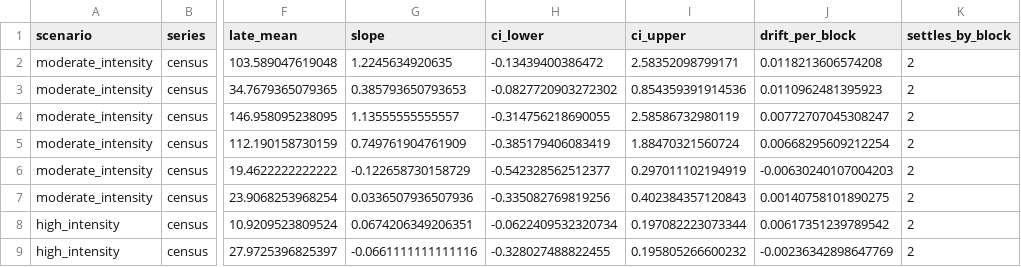
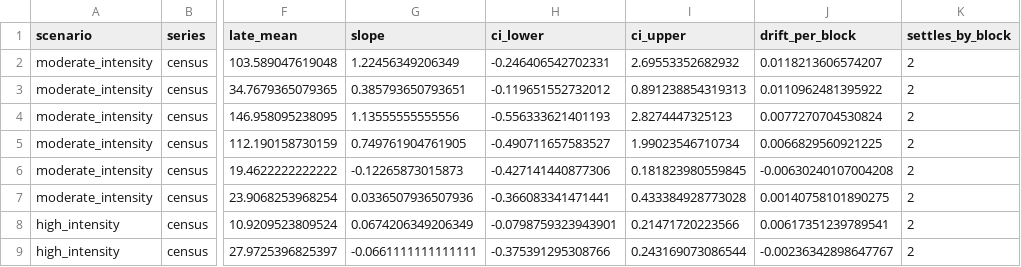
Before and after one commit to natosys/Battlefield-Casualty-Handling, a CSV file: data/role4_demand/role4_demand_stability.csv, drawn as a sheet; only a part is shown, gaps mark what is left out; the diff covers the shown part only; the diff names each change by its address in the sheet, - before the commit and + after, or states it on an @@ line.

```diff
--- a/data/role4_demand/role4_demand_stability.csv
+++ b/data/role4_demand/role4_demand_stability.csv
-G2 (slope): 1.2245634920635
+G2 (slope): 1.22456349206349
-H2 (ci_lower): -0.13439400386472
+H2 (ci_lower): -0.246406542702331
-I2 (ci_upper): 2.58352098799171
+I2 (ci_upper): 2.69553352682932
-J2 (drift_per_block): 0.0118213606574208
+J2 (drift_per_block): 0.0118213606574207
-G3 (slope): 0.385793650793653
+G3 (slope): 0.385793650793651
-H3 (ci_lower): -0.0827720903272302
+H3 (ci_lower): -0.119651552732012
-I3 (ci_upper): 0.854359391914536
+I3 (ci_upper): 0.891238854319313
-J3 (drift_per_block): 0.0110962481395923
+J3 (drift_per_block): 0.0110962481395922
-G4 (slope): 1.13555555555557
+G4 (slope): 1.13555555555556
-H4 (ci_lower): -0.314756218690055
+H4 (ci_lower): -0.556333621401193
-I4 (ci_upper): 2.58586732980119
+I4 (ci_upper): 2.8274447325123
-J4 (drift_per_block): 0.00772707045308247
+J4 (drift_per_block): 0.0077270704530824
-G5 (slope): 0.749761904761909
+G5 (slope): 0.749761904761905
-H5 (ci_lower): -0.385179406083419
+H5 (ci_lower): -0.490711657583527
-I5 (ci_upper): 1.88470321560724
+I5 (ci_upper): 1.99023546710734
-J5 (drift_per_block): 0.00668295609212254
+J5 (drift_per_block): 0.0066829560921225
-G6 (slope): -0.122658730158729
+G6 (slope): -0.12265873015873
-H6 (ci_lower): -0.542328562512377
+H6 (ci_lower): -0.427141440877306
-I6 (ci_upper): 0.297011102194919
+I6 (ci_upper): 0.181823980559845
-J6 (drift_per_block): -0.00630240107004203
+J6 (drift_per_block): -0.00630240107004208
-H7 (ci_lower): -0.335082769819256
+H7 (ci_lower): -0.366083341471441
-I7 (ci_upper): 0.402384357120843
+I7 (ci_upper): 0.433384928773028
-G8 (slope): 0.0674206349206351
+G8 (slope): 0.0674206349206349
-H8 (ci_lower): -0.0622409532320734
+H8 (ci_lower): -0.0798759323943901
-I8 (ci_upper): 0.197082223073344
+I8 (ci_upper): 0.21471720223566
-J8 (drift_per_block): 0.00617351239789542
+J8 (drift_per_block): 0.00617351239789541
-G9 (slope): -0.0661111111111116
+G9 (slope): -0.0661111111111111
-H9 (ci_lower): -0.328027488822455
+H9 (ci_lower): -0.375391295308766
-I9 (ci_upper): 0.195805266600232
+I9 (ci_upper): 0.243169073086544
-J9 (drift_per_block): -0.00236342898647769
+J9 (drift_per_block): -0.00236342898647767
```
Also changed, not shown: 16 edited cells elsewhere in this file.
